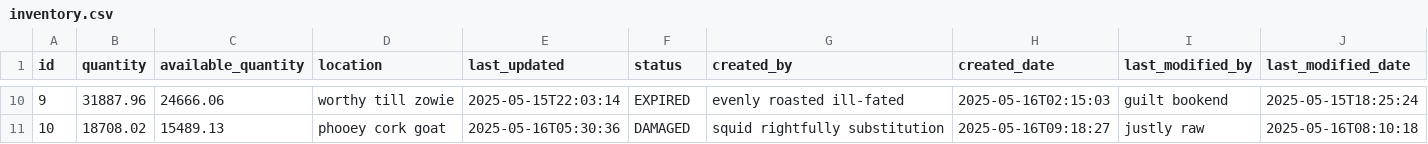
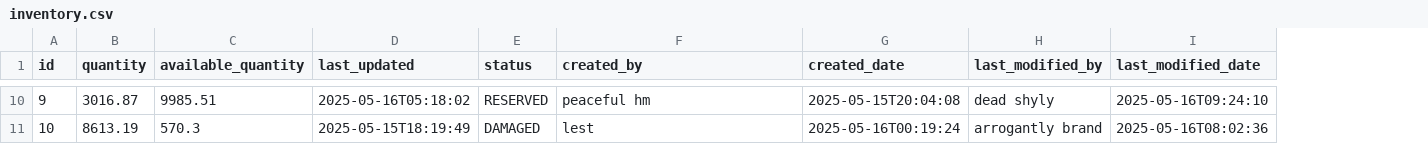
Before and after one commit to aimededdinetouati/stockflow-api, a CSV file: src/main/resources/config/liquibase/fake-data/inventory.csv, drawn as a sheet; only a part is shown, gaps mark what is left out; removed rows and columns are numbered as before the commit, all else as after; the diff covers the shown part only; the diff names each change by its address in the sheet, - before the commit and + after, or states it on an @@ line.

```diff
--- a/src/main/resources/config/liquibase/fake-data/inventory.csv
+++ b/src/main/resources/config/liquibase/fake-data/inventory.csv
-column D (location), rows 10-11: worthy till zowie | phooey cork goat
-B10 (quantity): 31887.96
+B10 (quantity): 3016.87
-C10 (available_quantity): 24666.06
+C10 (available_quantity): 9985.51
-D10 (last_updated): 2025-05-15T22:03:14
+D10 (last_updated): 2025-05-16T05:18:02
-E10 (status): EXPIRED
+E10 (status): RESERVED
-F10 (created_by): evenly roasted ill-fated
+F10 (created_by): peaceful hm
-G10 (created_date): 2025-05-16T02:15:03
+G10 (created_date): 2025-05-15T20:04:08
-H10 (last_modified_by): guilt bookend
+H10 (last_modified_by): dead shyly
-I10 (last_modified_date): 2025-05-15T18:25:24
+I10 (last_modified_date): 2025-05-16T09:24:10
-B11 (quantity): 18708.02
+B11 (quantity): 8613.19
-C11 (available_quantity): 15489.13
+C11 (available_quantity): 570.3
-D11 (last_updated): 2025-05-16T05:30:36
+D11 (last_updated): 2025-05-15T18:19:49
-F11 (created_by): squid rightfully substitution
+F11 (created_by): lest
-G11 (created_date): 2025-05-16T09:18:27
+G11 (created_date): 2025-05-16T00:19:24
-H11 (last_modified_by): justly raw
+H11 (last_modified_by): arrogantly brand
-I11 (last_modified_date): 2025-05-16T08:10:18
+I11 (last_modified_date): 2025-05-16T08:02:36
```
Also changed, not shown: 59 edited cells elsewhere in this file, src/main/resources/config/liquibase/fake-data/client_account.csv, src/main/resources/config/liquibase/fake-data/product.csv, 41 other files.
